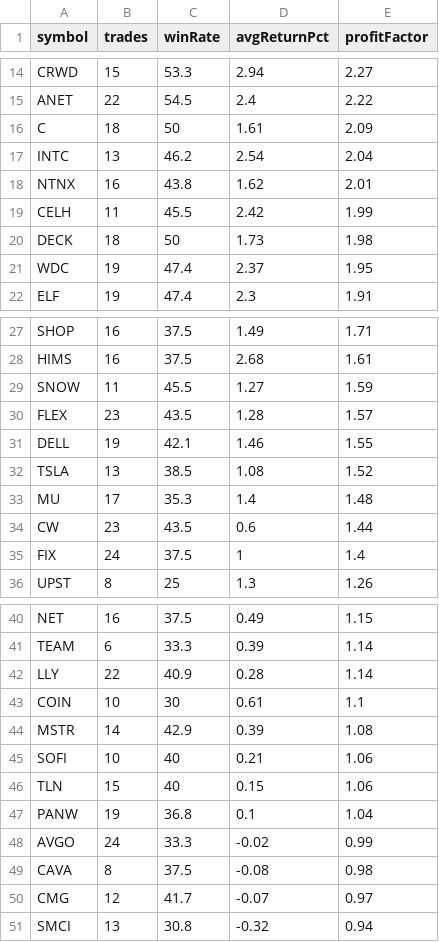
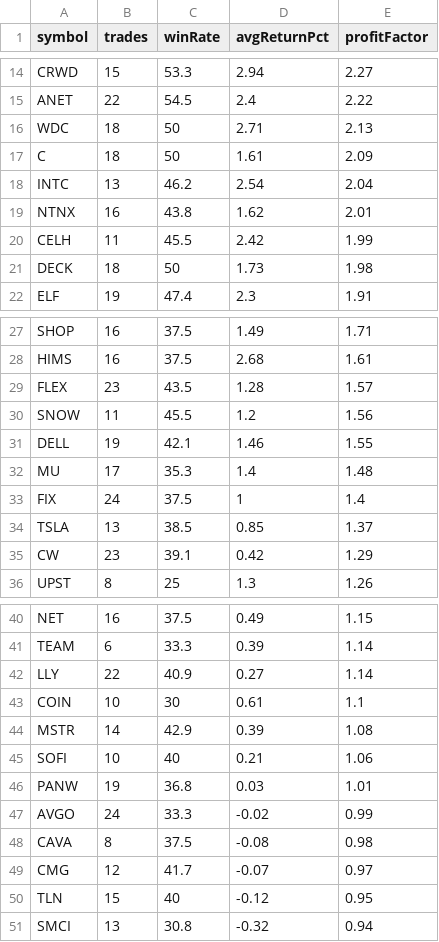
Before and after one commit to narendra0467/Trading-System, a CSV file: reports/latest_backtest.csv, drawn as a sheet; only a part is shown, gaps mark what is left out; the diff covers the shown part only.

```diff
--- a/reports/latest_backtest.csv
+++ b/reports/latest_backtest.csv
@@ -15,2 +15,3 @@ CRWD,15,53.3,2.94,2.27
 ANET,22,54.5,2.4,2.22
+WDC,18,50,2.71,2.13
 C,18,50,1.61,2.09
@@ -20,3 +21,2 @@ CELH,11,45.5,2.42,1.99
 DECK,18,50,1.73,1.98
-WDC,19,47.4,2.37,1.95
 ELF,19,47.4,2.3,1.91
@@ -28,9 +28,9 @@ SHOP,16,37.5,1.49,1.71
 HIMS,16,37.5,2.68,1.61
-SNOW,11,45.5,1.27,1.59
 FLEX,23,43.5,1.28,1.57
+SNOW,11,45.5,1.2,1.56
 DELL,19,42.1,1.46,1.55
-TSLA,13,38.5,1.08,1.52
 MU,17,35.3,1.4,1.48
-CW,23,43.5,0.6,1.44
 FIX,24,37.5,1,1.4
+TSLA,13,38.5,0.85,1.37
+CW,23,39.1,0.42,1.29
 UPST,8,25,1.3,1.26
@@ -41,3 +41,3 @@ NET,16,37.5,0.49,1.15
 TEAM,6,33.3,0.39,1.14
-LLY,22,40.9,0.28,1.14
+LLY,22,40.9,0.27,1.14
 COIN,10,30,0.61,1.1
@@ -45,4 +45,3 @@ MSTR,14,42.9,0.39,1.08
 SOFI,10,40,0.21,1.06
-TLN,15,40,0.15,1.06
-PANW,19,36.8,0.1,1.04
+PANW,19,36.8,0.03,1.01
 AVGO,24,33.3,-0.02,0.99
@@ -50,2 +49,3 @@ CAVA,8,37.5,-0.08,0.98
 CMG,12,41.7,-0.07,0.97
+TLN,15,40,-0.12,0.95
 SMCI,13,30.8,-0.32,0.94
```
Also changed, not shown: 1 added row, 1 removed row and 4 edited cells elsewhere in this file, reports/hidden_multibagger_discovery_scanner.csv, reports/latest_high_risk_scan.csv, 19 other files.
